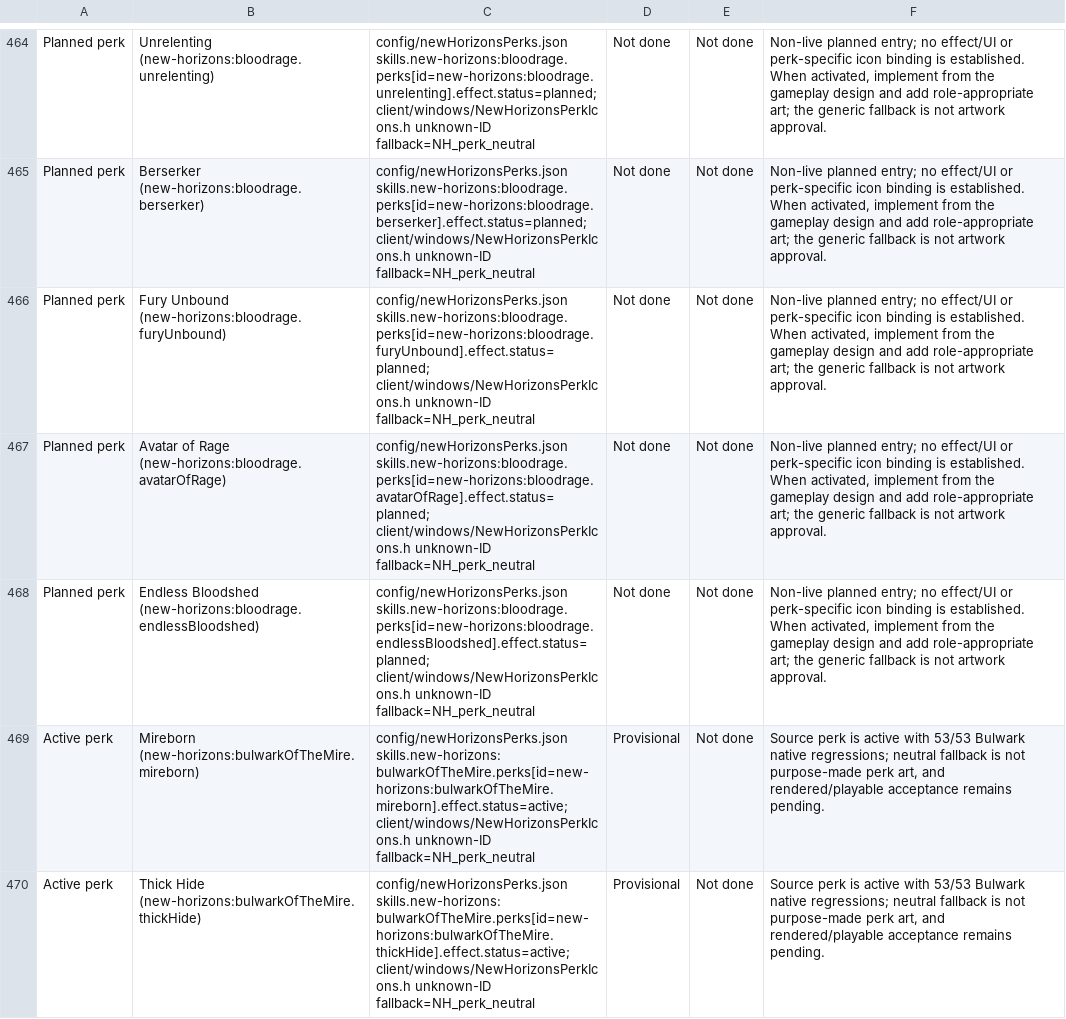
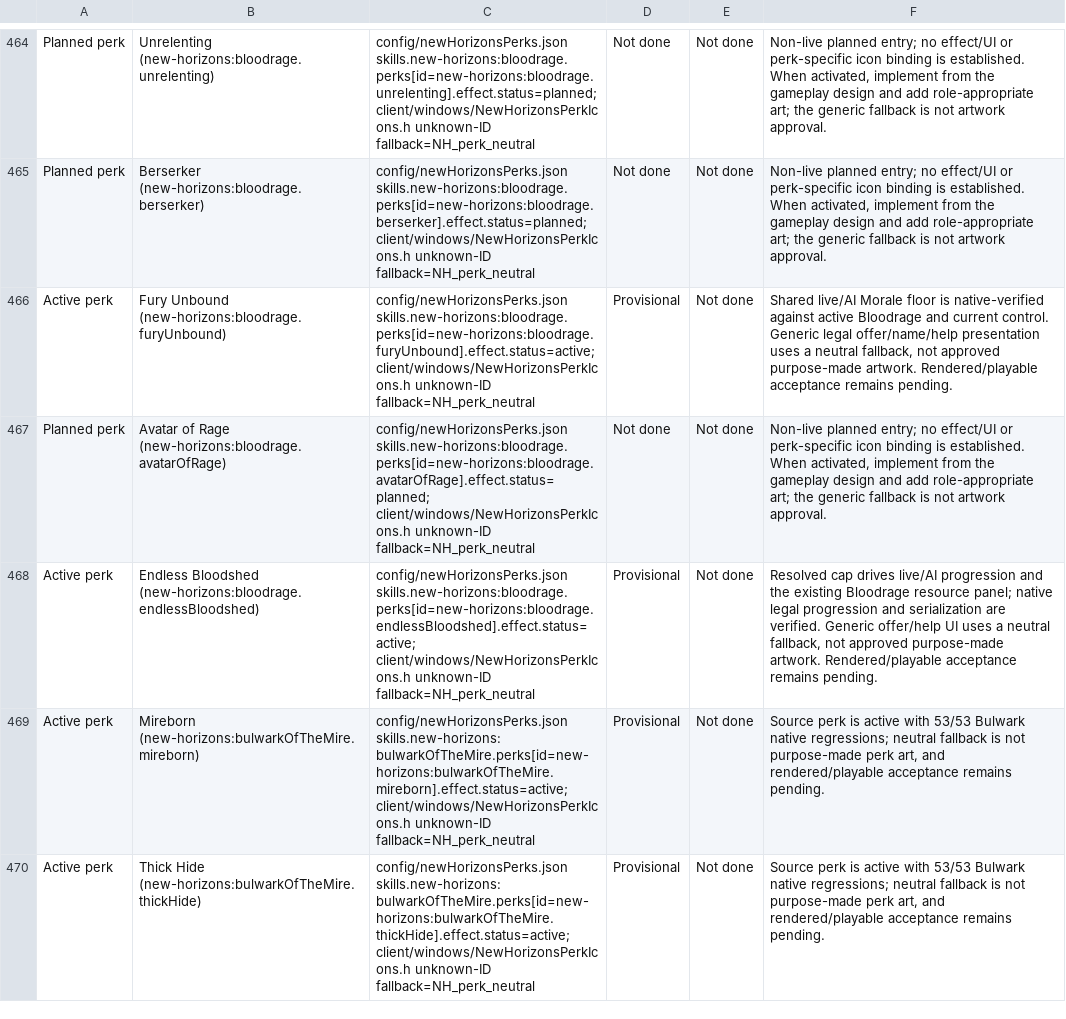
Before and after one commit to thegandalf196/vcmi, a CSV file: docs/NH_UI_ASSET_INVENTORY.csv, drawn as a sheet; only a part is shown, gaps mark what is left out; the diff names each change by its address in the sheet, - before the commit and + after, or states it on an @@ line.

Commit message:
Implement Fury Unbound and Endless Bloodshed

```diff
--- a/docs/NH_UI_ASSET_INVENTORY.csv
+++ b/docs/NH_UI_ASSET_INVENTORY.csv
-A466: Planned perk
+A466: Active perk
-C466: config/newHorizonsPerks.json skills.new-horizons:bloodrage.perks[id=new-horizons:bloodrage.furyUnbound].effect.status=planned; client/windows/NewHorizonsPerkIcons.h unknown-ID…
+C466: config/newHorizonsPerks.json skills.new-horizons:bloodrage.perks[id=new-horizons:bloodrage.furyUnbound].effect.status=active; client/windows/NewHorizonsPerkIcons.h unknown-ID…
-D466: Not done
+D466: Provisional
-F466: Non-live planned entry; no effect/UI or perk-specific icon binding is established. When activated, implement from the gameplay design and add role-appropriate art; the generic fallback is not artwork approval.
+F466: Shared live/AI Morale floor is native-verified against active Bloodrage and current control. Generic legal offer/name/help presentation uses a neutral fallback, not approved purpose-made artwork. Rendered/playable acceptance remains pending.
-A468: Planned perk
+A468: Active perk
-C468: config/newHorizonsPerks.json skills.new-horizons:bloodrage.perks[id=new-horizons:bloodrage.endlessBloodshed].effect.status=planned; client/windows/NewHorizonsPerkIcons.h unknown-ID…
+C468: config/newHorizonsPerks.json skills.new-horizons:bloodrage.perks[id=new-horizons:bloodrage.endlessBloodshed].effect.status=active; client/windows/NewHorizonsPerkIcons.h unknown-ID…
-D468: Not done
+D468: Provisional
-F468: Non-live planned entry; no effect/UI or perk-specific icon binding is established. When activated, implement from the gameplay design and add role-appropriate art; the generic fallback is not artwork approval.
+F468: Resolved cap drives live/AI progression and the existing Bloodrage resource panel; native legal progression and serialization are verified. Generic offer/help UI uses a neutral fallback, not approved purpose-made artwork. Rendered/playable acceptance remains pending.
```
Also changed, not shown: 23 other files.
